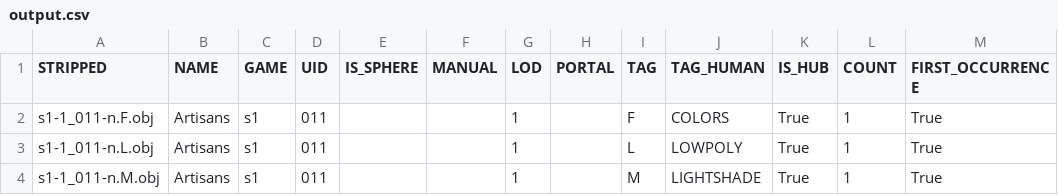
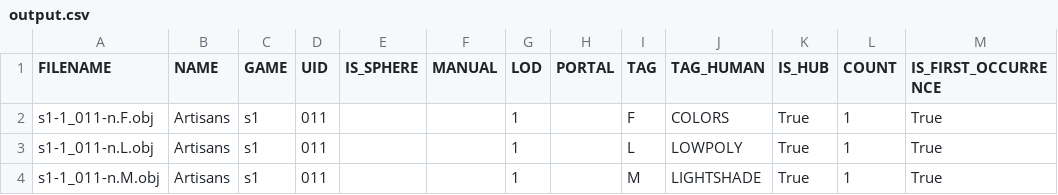
Before and after one commit to spacehare/spyro-blender, a CSV file: spyroboxes/assets/output.csv, drawn as a sheet; only a part is shown.

Commit message:
tweak header names

```diff
--- a/spyroboxes/assets/output.csv
+++ b/spyroboxes/assets/output.csv
@@ -1,2 +1,2 @@
-STRIPPED,NAME,GAME,UID,IS_SPHERE,MANUAL,LOD,PORTAL,TAG,TAG_HUMAN,IS_HUB,COUNT,FIRST_OCCURRENCE
+FILENAME,NAME,GAME,UID,IS_SPHERE,MANUAL,LOD,PORTAL,TAG,TAG_HUMAN,IS_HUB,COUNT,IS_FIRST_OCCURRENCE
 s1-1_011-n.F.obj,Artisans,s1,011,,,1,,F,COLORS,True,1,True
```
Also changed, not shown: 1 other file.
